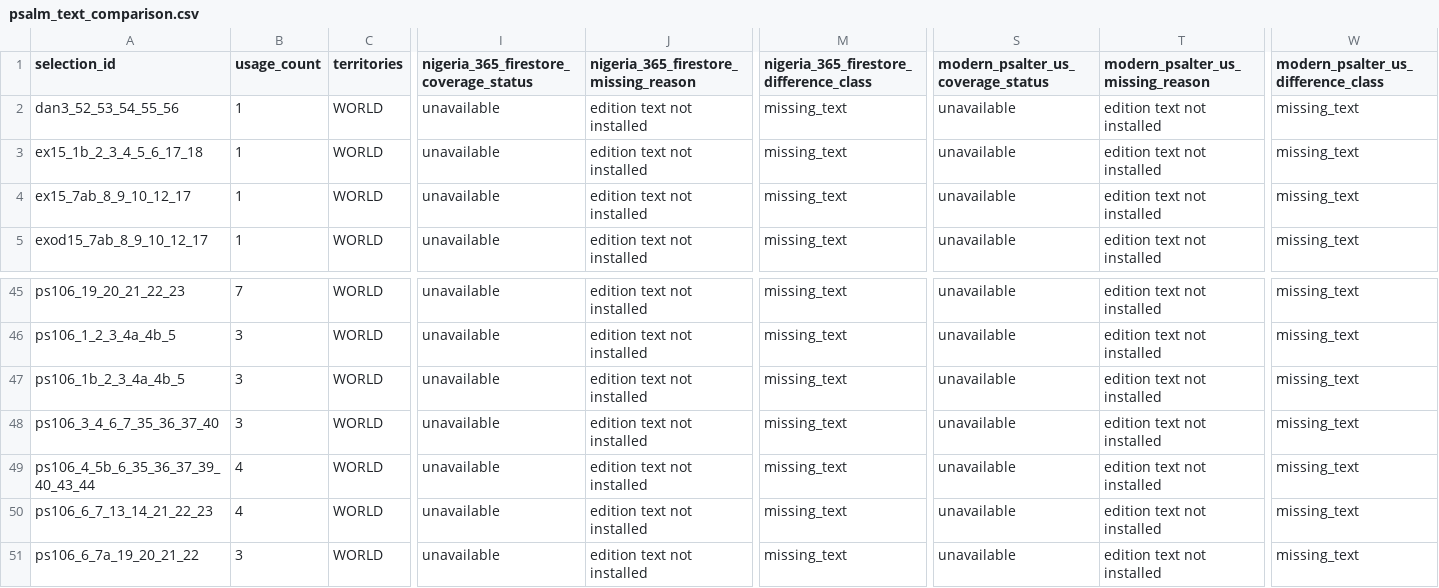
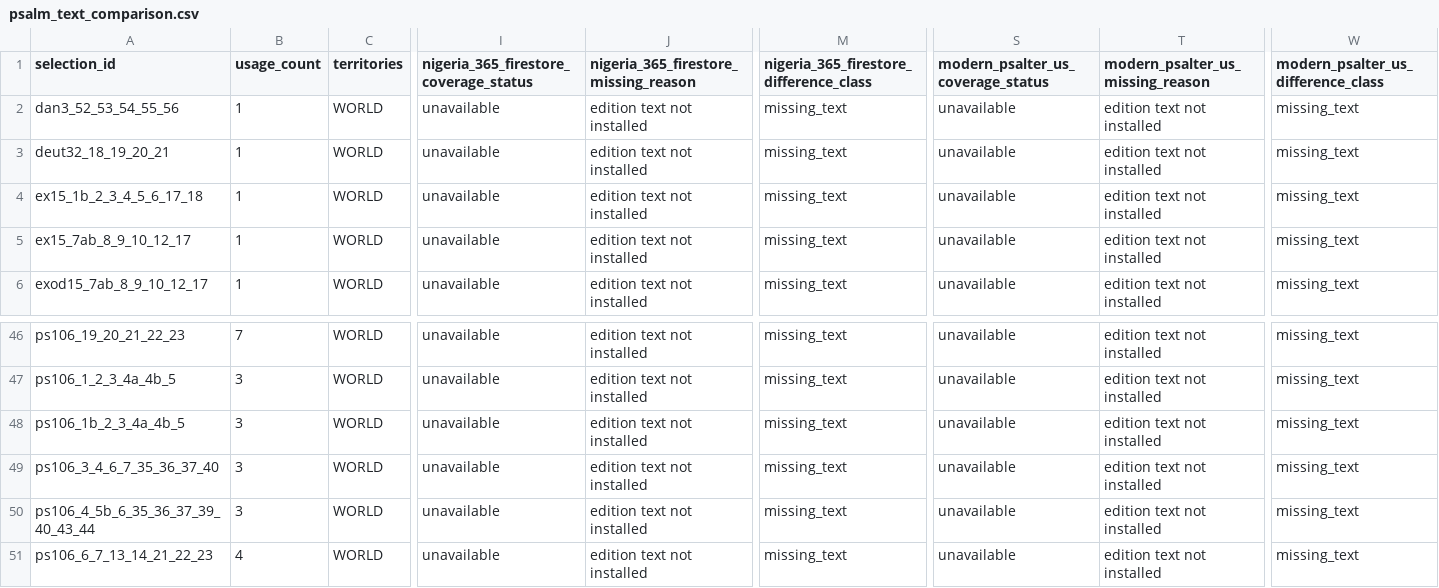
Before and after one commit to Elbiblio/catholicdaily, a CSV file: verification/psalm_sources/psalm_text_comparison.csv, drawn as a sheet; only a part is shown, gaps mark what is left out; the shorter side is filled out with more unchanged rows; addresses are those after the commit; rows hold the shown columns only; the diff names each change by its address in the sheet, - before the commit and + after, or states it on an @@ line.

Commit message:
fix: correct lectionary psalm selection and responses

```diff
--- a/verification/psalm_sources/psalm_text_comparison.csv
+++ b/verification/psalm_sources/psalm_text_comparison.csv
+row 3: deut32_18_19_20_21 | 1 | WORLD | unavailable | edition text not installed | missing_text | unavailable | edition text not installed | missing_text
-B50 (usage_count): 4
+B50 (usage_count): 3
```
Also changed, not shown: assets/data/psalm_editions/nabre.csv, assets/data/psalm_editions/rsvce.csv, 13 other files.
